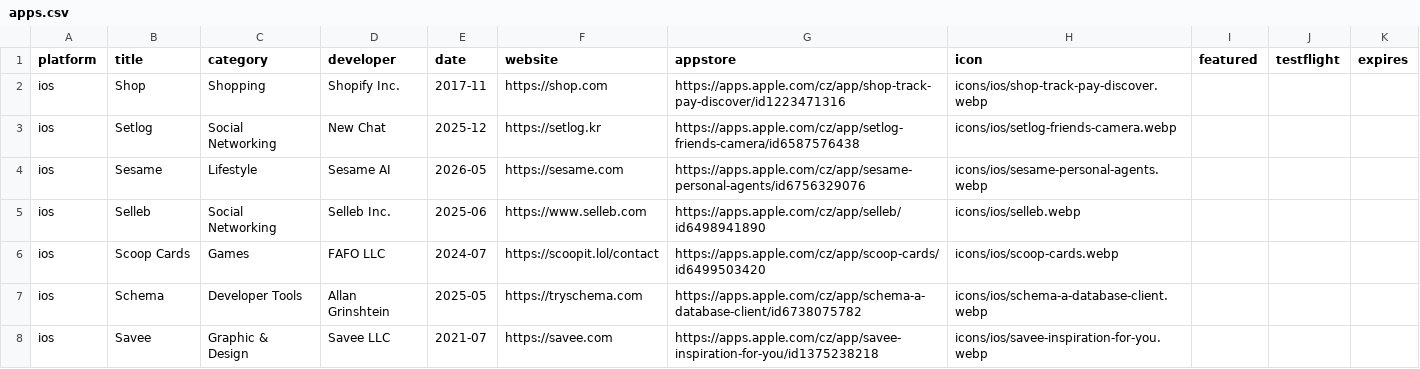
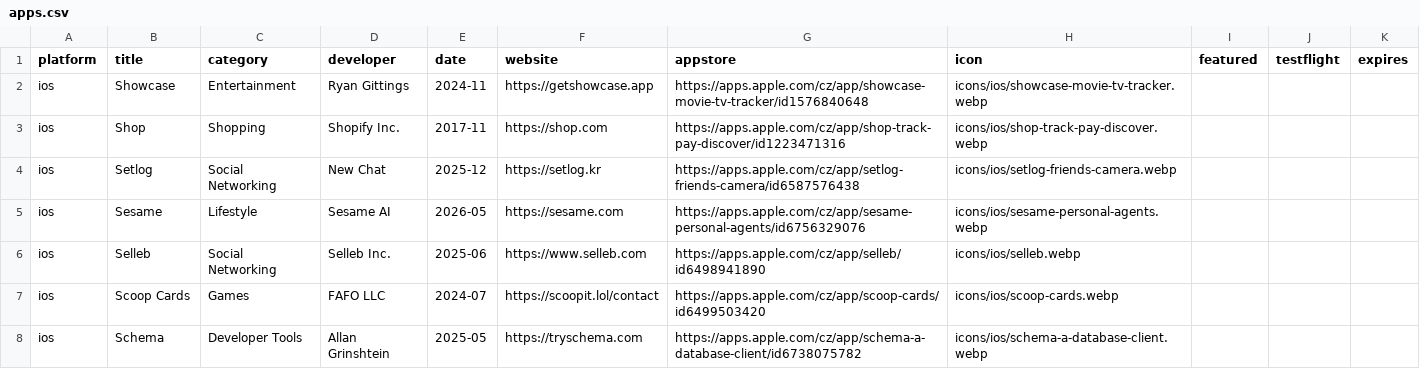
Before and after one commit to Manekenthe/IconSpace, a CSV file: data/apps.csv, drawn as a sheet; only a part is shown; the shorter side is filled out with more unchanged rows.

Commit message:
Update apps.csv

```diff
--- a/data/apps.csv
+++ b/data/apps.csv
@@ -1,2 +1,3 @@
 platform,title,category,developer,date,website,appstore,icon,featured,testflight,expires
+ios,Showcase,Entertainment,Ryan Gittings,2024-11,https://getshowcase.app,https://apps.apple.com/cz/app/showcase-movie-tv-tracker/id1576840648,icons/ios/showcase-movie-tv-tracker.webp,,,
 ios,Shop,Shopping,Shopify Inc.,2017-11,https://shop.com,https://apps.apple.com/cz/app/shop-track-pay-discover/id1223471316,icons/ios/shop-track-pay-discover.webp,,,
```
